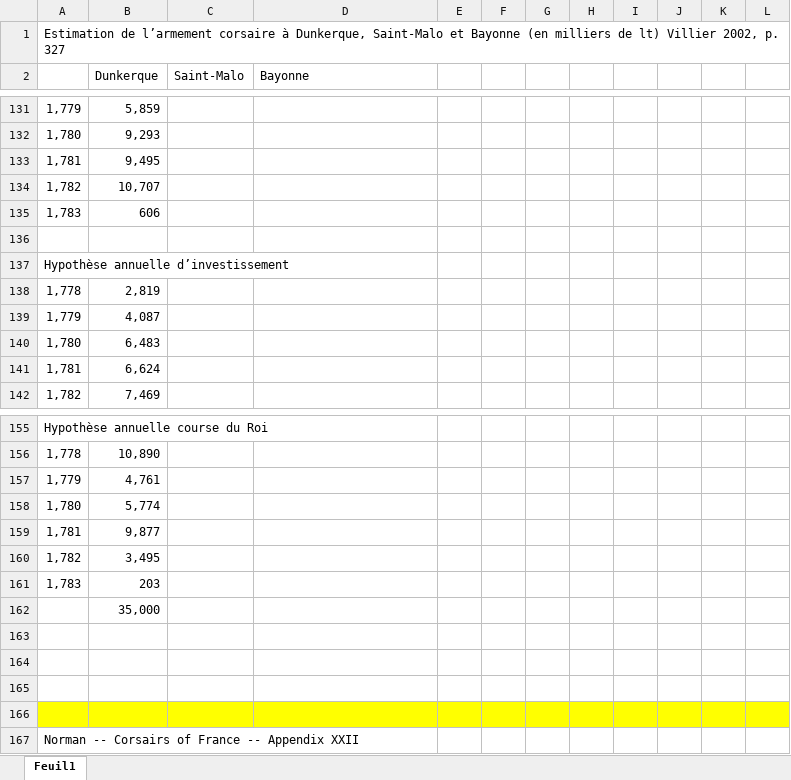
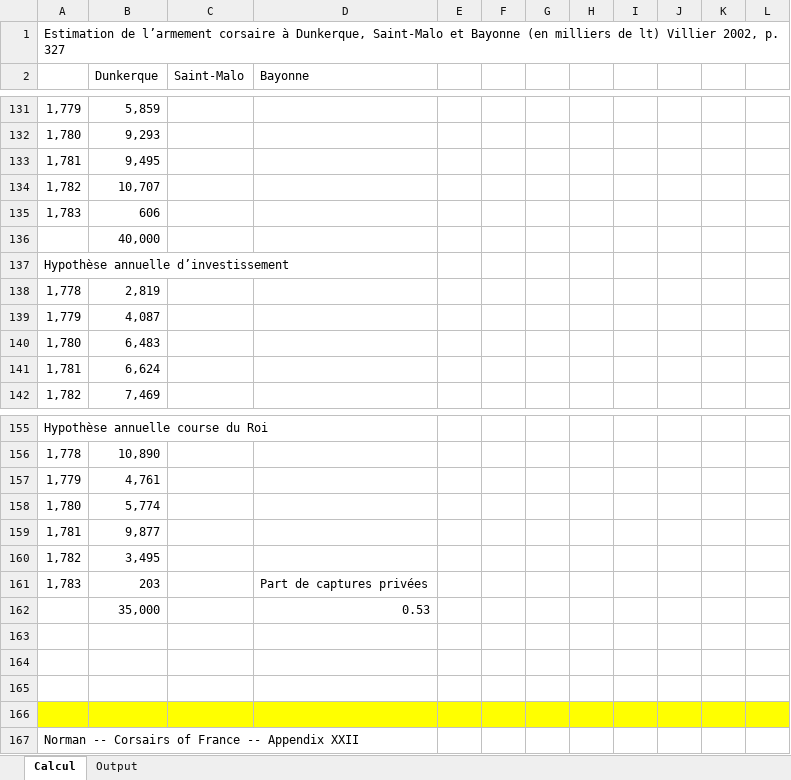
Before and after one commit to gdaudin/2016-Hamburg-Impact-of-War, an Excel workbook: External Data/Résultats de la course française.xlsx, sheet Calcul, drawn as a sheet; only a part is shown, gaps mark what is left out; values as stored, in another font and other column widths than the file's, no borders; the diff covers the shown part only; the diff names each change by its address in the sheet, - before the commit and + after, or states it on an @@ line.

```diff
--- a/External Data/Résultats de la course française.xlsx (sheet Calcul)
+++ b/External Data/Résultats de la course française.xlsx (sheet Calcul)
-sheet tab: Feuil1
+sheet tab: Calcul
+sheet tab: Output
-B136 (Dunkerque): (empty)
+B136 (Dunkerque): 40,000
-D161 (Bayonne): (empty)
+D161 (Bayonne): Part de captures privées
-D162 (Bayonne): (empty)
+D162 (Bayonne): 0.53
```
Also changed, not shown: 41 added rows elsewhere in this sheet, 11 other files.
